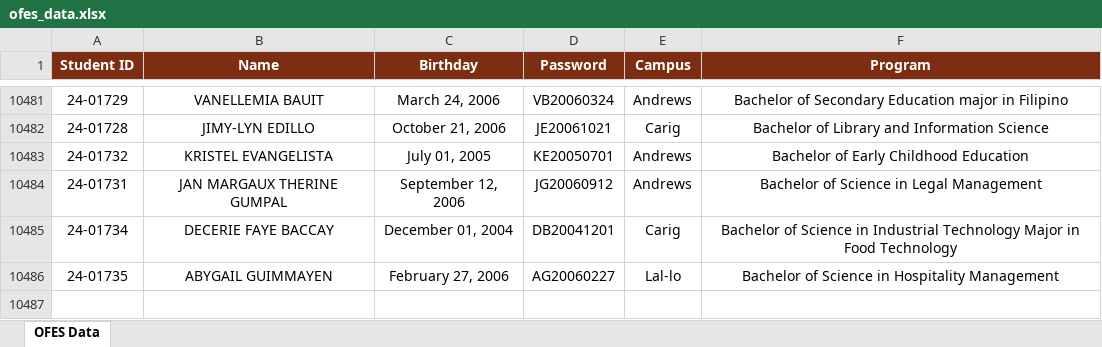
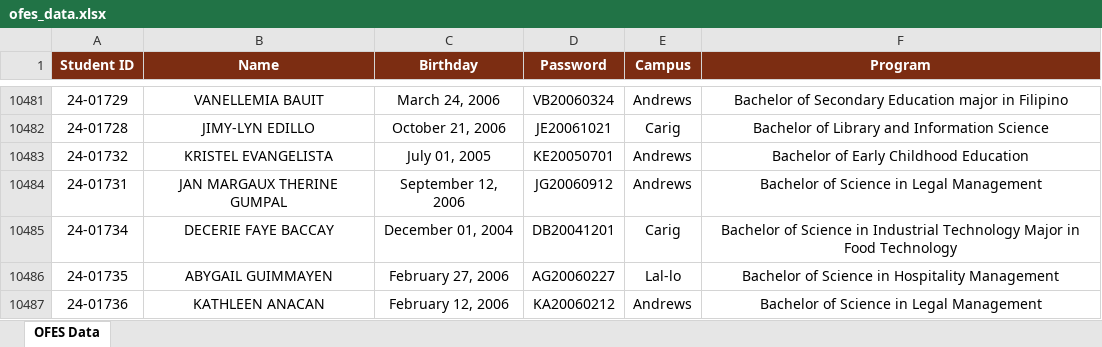
Before and after one commit to ricfx861-sys/fdcv-g-vdsfvg, an Excel workbook: ofes_data.xlsx, sheet OFES Data, drawn as a sheet; only a part is shown, gaps mark what is left out; values as stored, in another font and other column widths than the file's, no borders; the diff names each change by its address in the sheet, - before the commit and + after, or states it on an @@ line.

```diff
--- a/ofes_data.xlsx (sheet OFES Data)
+++ b/ofes_data.xlsx (sheet OFES Data)
+row 10487: 24-01736 | KATHLEEN ANACAN | February 12, 2006 | KA20060212 | Andrews | Bachelor of Science in Legal Management
```
Also changed, not shown: 1 other file.
